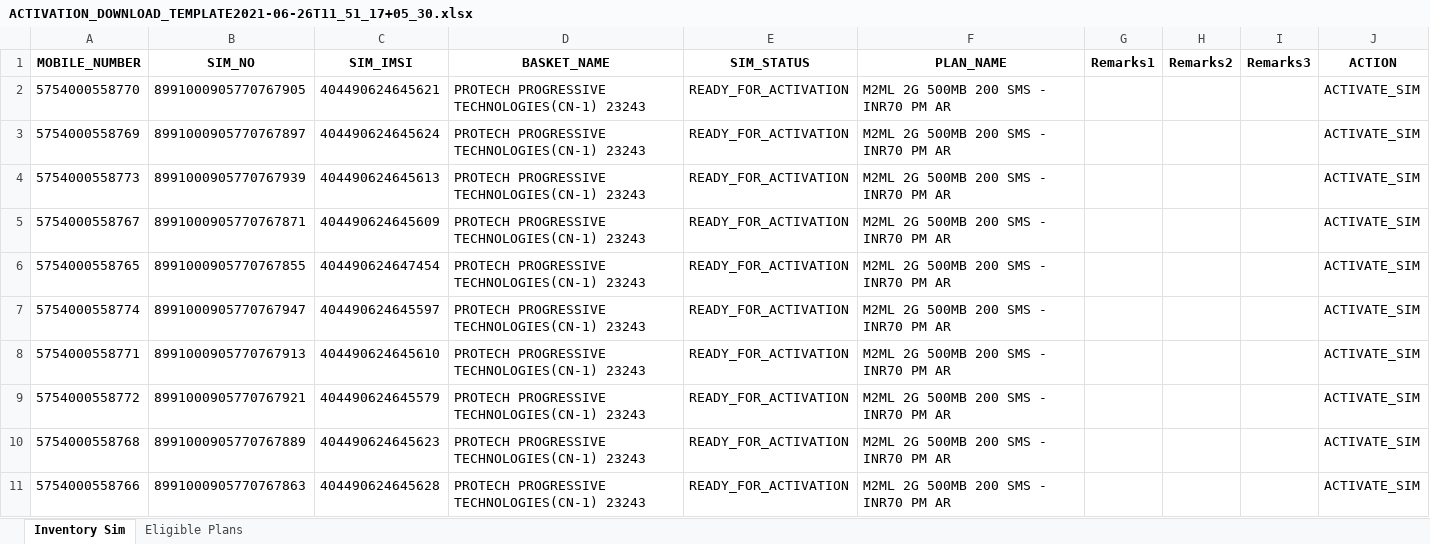
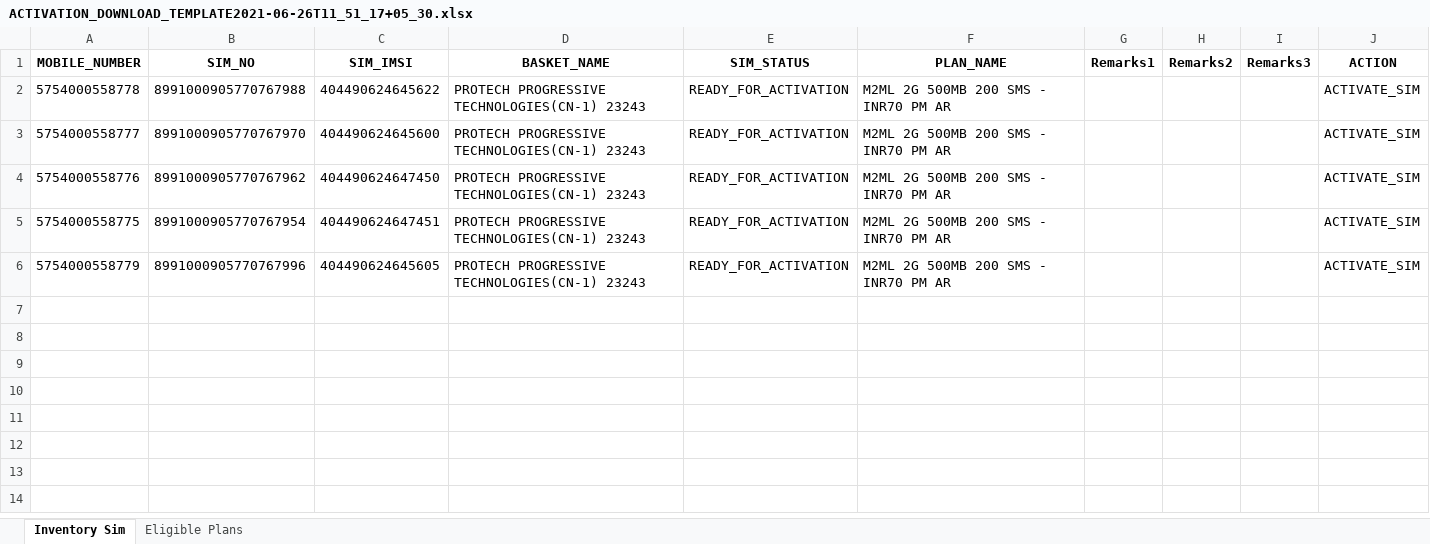
Before and after one commit to avadutwar-satish-vst-au4/CrazyCoder, an Excel workbook: SIM Card Details/Airtel/ACTIVATION_DOWNLOAD_TEMPLATE2021-06-26T11_51_17+05_30.xlsx, sheet Inventory Sim, drawn as a sheet; values as stored, in another font and other column widths than the file's, no borders; the diff names each change by its address in the sheet, - before the commit and + after, or states it on an @@ line.

```diff
--- a/SIM Card Details/Airtel/ACTIVATION_DOWNLOAD_TEMPLATE2021-06-26T11_51_17+05_30.xlsx (sheet Inventory Sim)
+++ b/SIM Card Details/Airtel/ACTIVATION_DOWNLOAD_TEMPLATE2021-06-26T11_51_17+05_30.xlsx (sheet Inventory Sim)
-A2 (MOBILE_NUMBER): 5754000558770
+A2 (MOBILE_NUMBER): 5754000558778
-B2 (SIM_NO): 8991000905770767905
+B2 (SIM_NO): 8991000905770767988
-C2 (SIM_IMSI): 404490624645621
+C2 (SIM_IMSI): 404490624645622
-A3 (MOBILE_NUMBER): 5754000558769
+A3 (MOBILE_NUMBER): 5754000558777
-B3 (SIM_NO): 8991000905770767897
+B3 (SIM_NO): 8991000905770767970
-C3 (SIM_IMSI): 404490624645624
+C3 (SIM_IMSI): 404490624645600
-A4 (MOBILE_NUMBER): 5754000558773
+A4 (MOBILE_NUMBER): 5754000558776
-B4 (SIM_NO): 8991000905770767939
+B4 (SIM_NO): 8991000905770767962
-C4 (SIM_IMSI): 404490624645613
+C4 (SIM_IMSI): 404490624647450
-A5 (MOBILE_NUMBER): 5754000558767
+A5 (MOBILE_NUMBER): 5754000558775
-B5 (SIM_NO): 8991000905770767871
+B5 (SIM_NO): 8991000905770767954
-C5 (SIM_IMSI): 404490624645609
+C5 (SIM_IMSI): 404490624647451
-A6 (MOBILE_NUMBER): 5754000558765
+A6 (MOBILE_NUMBER): 5754000558779
-B6 (SIM_NO): 8991000905770767855
+B6 (SIM_NO): 8991000905770767996
-C6 (SIM_IMSI): 404490624647454
+C6 (SIM_IMSI): 404490624645605
-row 7: 5754000558774 | 8991000905770767947 | 404490624645597 | PROTECH PROGRESSIVE TECHNOLOGIES(CN-1) 23243 | READY_FOR_ACTIVATION | M2ML 2G 500MB 200 SMS - INR70 PM AR |  |  |  | ACTIVATE_SIM
-row 8: 5754000558771 | 8991000905770767913 | 404490624645610 | PROTECH PROGRESSIVE TECHNOLOGIES(CN-1) 23243 | READY_FOR_ACTIVATION | M2ML 2G 500MB 200 SMS - INR70 PM AR |  |  |  | ACTIVATE_SIM
-row 9: 5754000558772 | 8991000905770767921 | 404490624645579 | PROTECH PROGRESSIVE TECHNOLOGIES(CN-1) 23243 | READY_FOR_ACTIVATION | M2ML 2G 500MB 200 SMS - INR70 PM AR |  |  |  | ACTIVATE_SIM
-row 10: 5754000558768 | 8991000905770767889 | 404490624645623 | PROTECH PROGRESSIVE TECHNOLOGIES(CN-1) 23243 | READY_FOR_ACTIVATION | M2ML 2G 500MB 200 SMS - INR70 PM AR |  |  |  | ACTIVATE_SIM
-row 11: 5754000558766 | 8991000905770767863 | 404490624645628 | PROTECH PROGRESSIVE TECHNOLOGIES(CN-1) 23243 | READY_FOR_ACTIVATION | M2ML 2G 500MB 200 SMS - INR70 PM AR |  |  |  | ACTIVATE_SIM
```
Also changed, not shown: SIM Card Details/Airtel/All Airtel Numbers/All Airtel Numbers.xlsx, SIM Card Details/Airtel/BULK_SIM_KYC_DOWNLOAD2021-09-01T16_10_05+05_30.xlsx, 1 other file.
